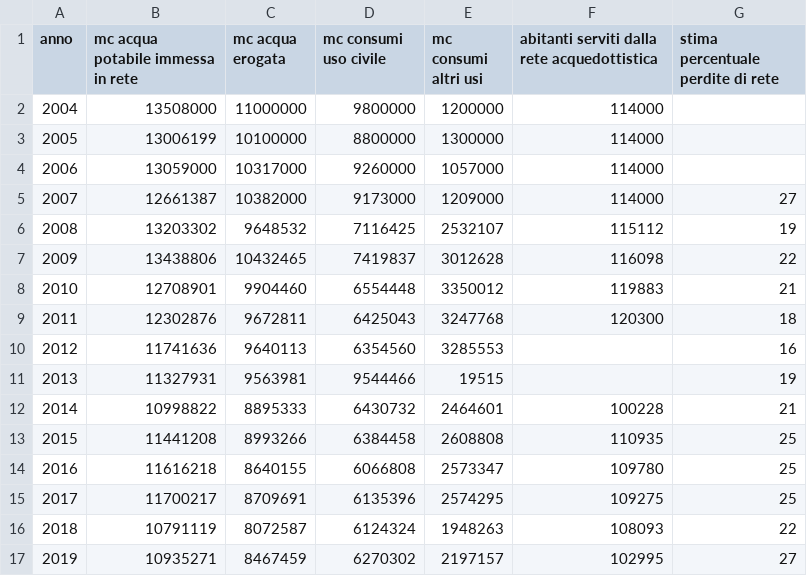
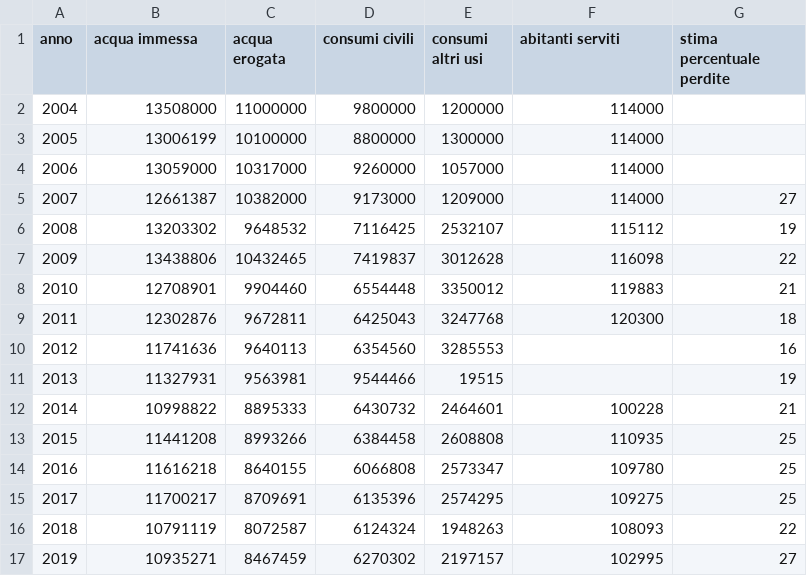
Before and after one commit to MichelazzoLeonardo/Agenda-2030-dataset, a CSV file: dataset_acqua.csv, drawn as a sheet.

Commit message:
Update dataset_acqua.csv

```diff
--- a/dataset_acqua.csv
+++ b/dataset_acqua.csv
@@ -1,2 +1,2 @@
-"anno","mc acqua potabile immessa in rete","mc acqua erogata","mc consumi uso civile","mc consumi altri usi","abitanti serviti dalla rete acquedottistica","stima percentuale perdite di rete"
+"anno","acqua immessa","acqua erogata","consumi civili","consumi altri usi","abitanti serviti","stima percentuale perdite"
 2004,13508000,11000000,9800000,1200000,114000,
```
